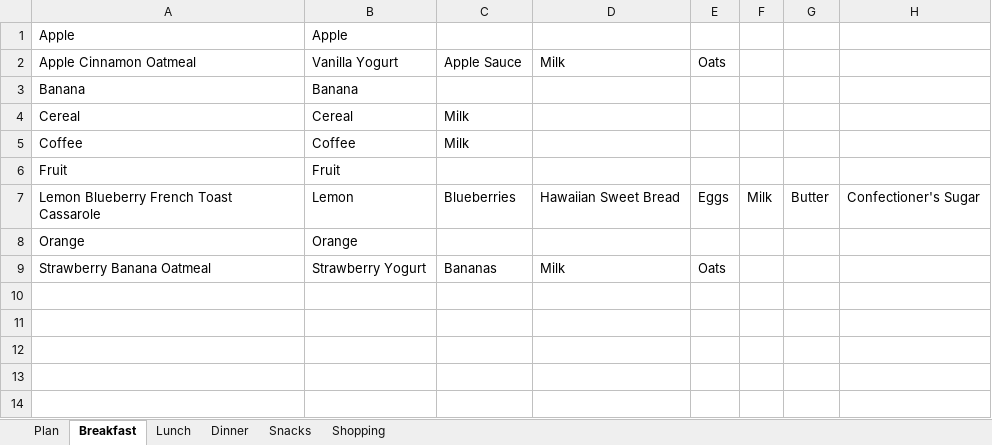
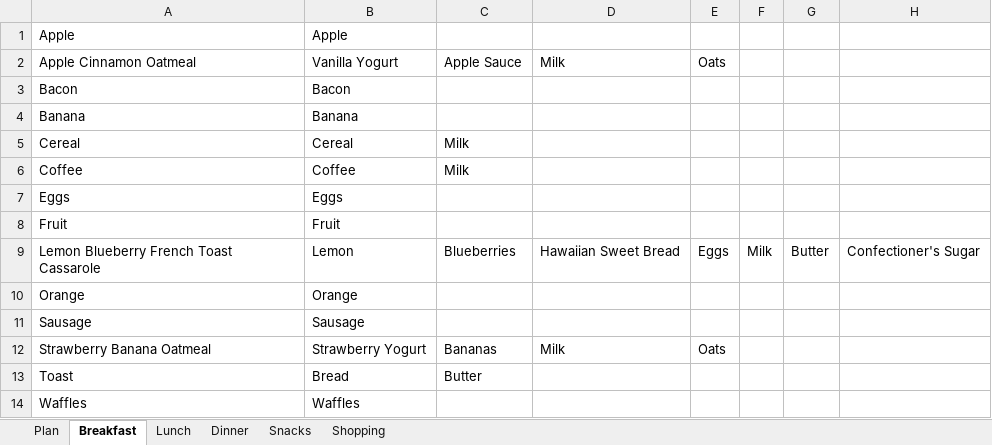
Before and after one commit to RaymondWise/Excel-Weekly-Meal-Plan-Shopping-List-Generator, an Excel workbook: Mealplan-Template.xlsm, sheet Breakfast, drawn as a sheet; values as stored, in another font and other column widths than the file's, no borders; the diff names each change by its address in the sheet, - before the commit and + after, or states it on an @@ line.

```diff
--- a/Mealplan-Template.xlsm (sheet Breakfast)
+++ b/Mealplan-Template.xlsm (sheet Breakfast)
+row 3: Bacon | Bacon
+row 7: Eggs | Eggs
+row 11: Sausage | Sausage
+row 13: Toast | Bread | Butter
+row 14: Waffles | Waffles
```
Also changed, not shown: sheet Dinner, sheet Lunch, sheet Snacks, sheet Plan, charts or pictures, 1 other file.
